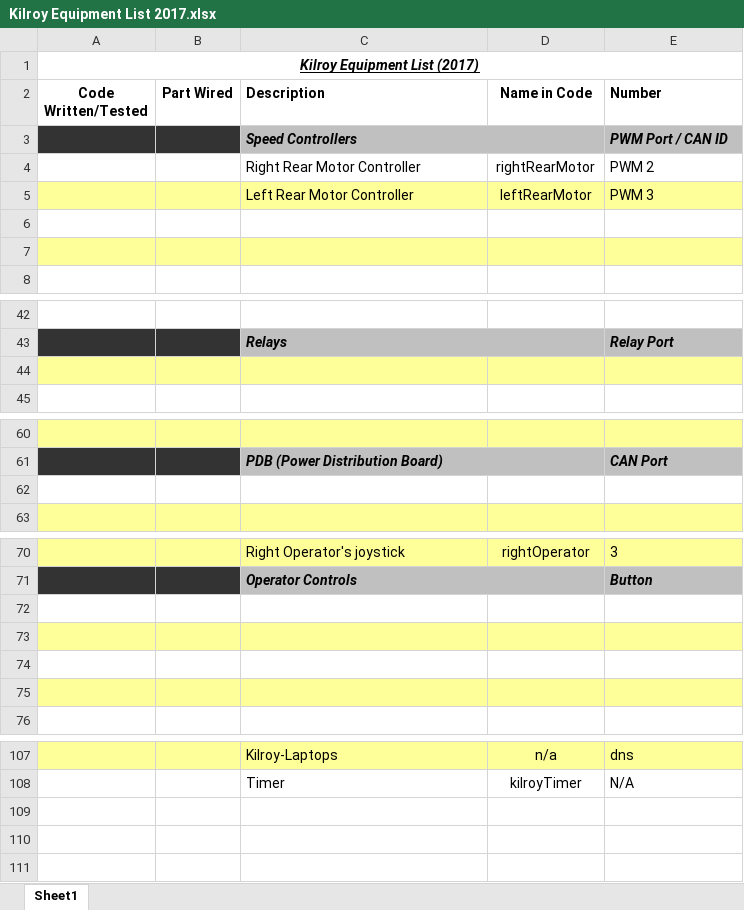
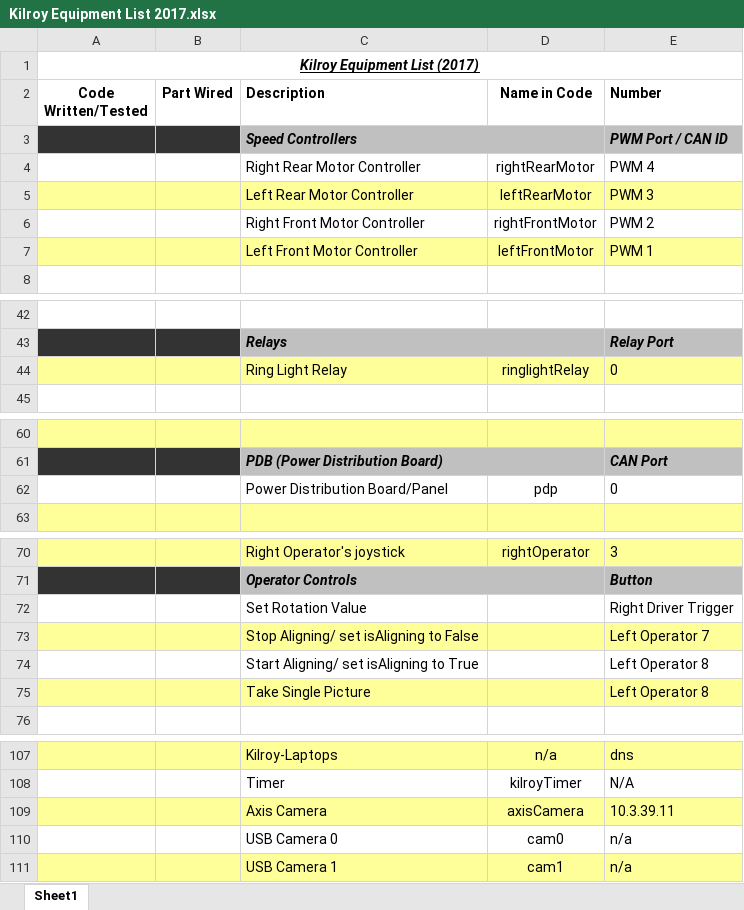
Before and after one commit to FIRST-Team-339/2017, an Excel workbook: Kilroy Equipment List 2017.xlsx, sheet Sheet1, drawn as a sheet; only a part is shown, gaps mark what is left out; values as stored, in another font and other column widths than the file's, no borders; the diff names each change by its address in the sheet, - before the commit and + after, or states it on an @@ line.

Commit message:
Allowed Driver Station to display the USB Cameras and wrote code to limit the USB and Axis Camera's FPS's. The Axis Camera's FPS is currently being set in firmware, but is still too high on the Driver's Station.

```diff
--- a/Kilroy Equipment List 2017.xlsx (sheet Sheet1)
+++ b/Kilroy Equipment List 2017.xlsx (sheet Sheet1)
-E4 (Number): PWM 2
+E4 (Number): PWM 4
-row 6: (empty)
+row 6:  |  | Right Front Motor Controller | rightFrontMotor | PWM 2
-row 7: (empty)
+row 7:  |  | Left Front Motor Controller | leftFrontMotor | PWM 1
-row 44: (empty)
+row 44:  |  | Ring Light Relay | ringlightRelay | 0
-row 62: (empty)
+row 62:  |  | Power Distribution Board/Panel | pdp | 0
-row 72: (empty)
+row 72:  |  | Set Rotation Value |  | Right Driver Trigger
-row 73: (empty)
+row 73:  |  | Stop Aligning/ set isAligning to False |  | Left Operator 7
-row 74: (empty)
+row 74:  |  | Start Aligning/ set isAligning to True |  | Left Operator 8
-row 75: (empty)
+row 75:  |  | Take Single Picture |  | Left Operator 8
+row 109:  |  | Axis Camera | axisCamera | 10.3.39.11
+row 110:  |  | USB Camera 0 | cam0 | n/a
+row 111:  |  | USB Camera 1 | cam1 | n/a
```
Also changed, not shown: 2 other files.
